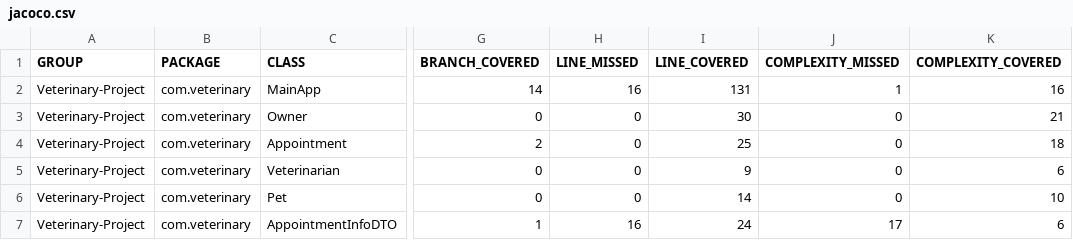
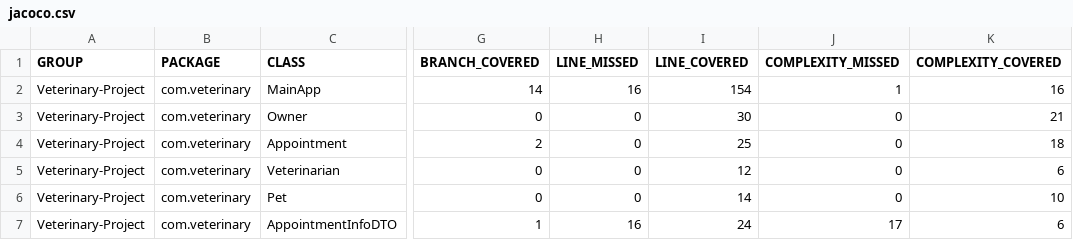
Before and after one commit to VETTANN/Veterinary, a CSV file: target/site/jacoco/jacoco.csv, drawn as a sheet; only a part is shown, gaps mark what is left out; the diff names each change by its address in the sheet, - before the commit and + after, or states it on an @@ line.

```diff
--- a/target/site/jacoco/jacoco.csv
+++ b/target/site/jacoco/jacoco.csv
-I2 (LINE_COVERED): 131
+I2 (LINE_COVERED): 154
-I5 (LINE_COVERED): 9
+I5 (LINE_COVERED): 12
```
Also changed, not shown: 48 other files.
